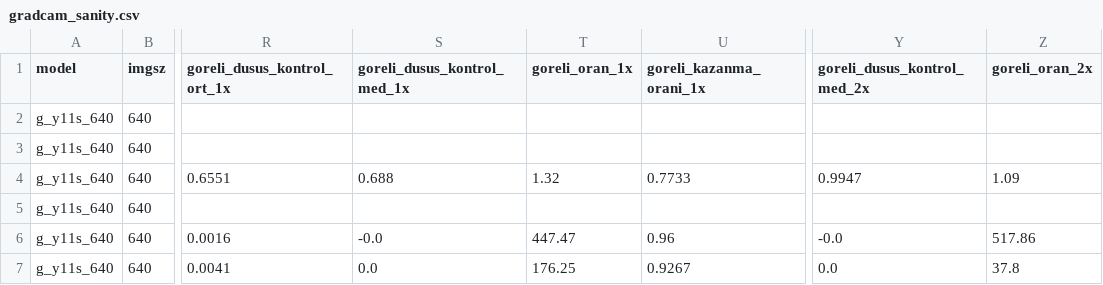
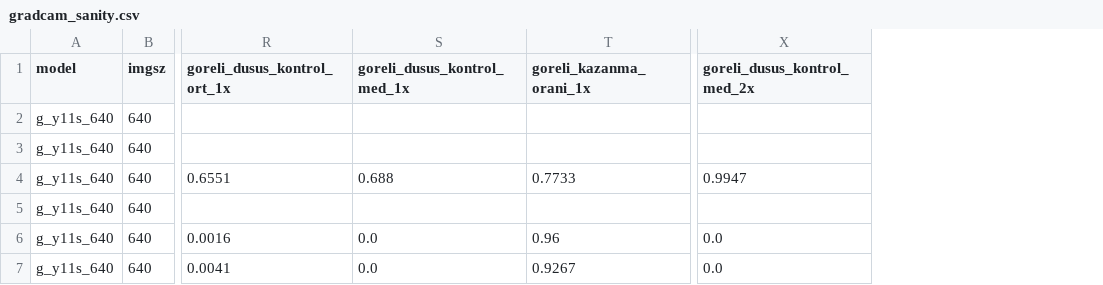
Before and after one commit to eminburakozturk/tracera, a CSV file: results/gradcam_sanity.csv, drawn as a sheet; only a part is shown, gaps mark what is left out; removed rows and columns are numbered as before the commit, all else as after; the diff names each change by its address in the sheet, - before the commit and + after, or states it on an @@ line.

```diff
--- a/results/gradcam_sanity.csv
+++ b/results/gradcam_sanity.csv
-column T (goreli_oran_1x), rows 4-7: 1.32 |  | 447.47 | 176.25
-column Z (goreli_oran_2x), rows 4-7: 1.09 |  | 517.86 | 37.8
-S6 (goreli_dusus_kontrol_med_1x): -0.0
+S6 (goreli_dusus_kontrol_med_1x): 0.0
-X6 (goreli_dusus_kontrol_med_2x): -0.0
+X6 (goreli_dusus_kontrol_med_2x): 0.0
```
Also changed, not shown: 18 other files.
